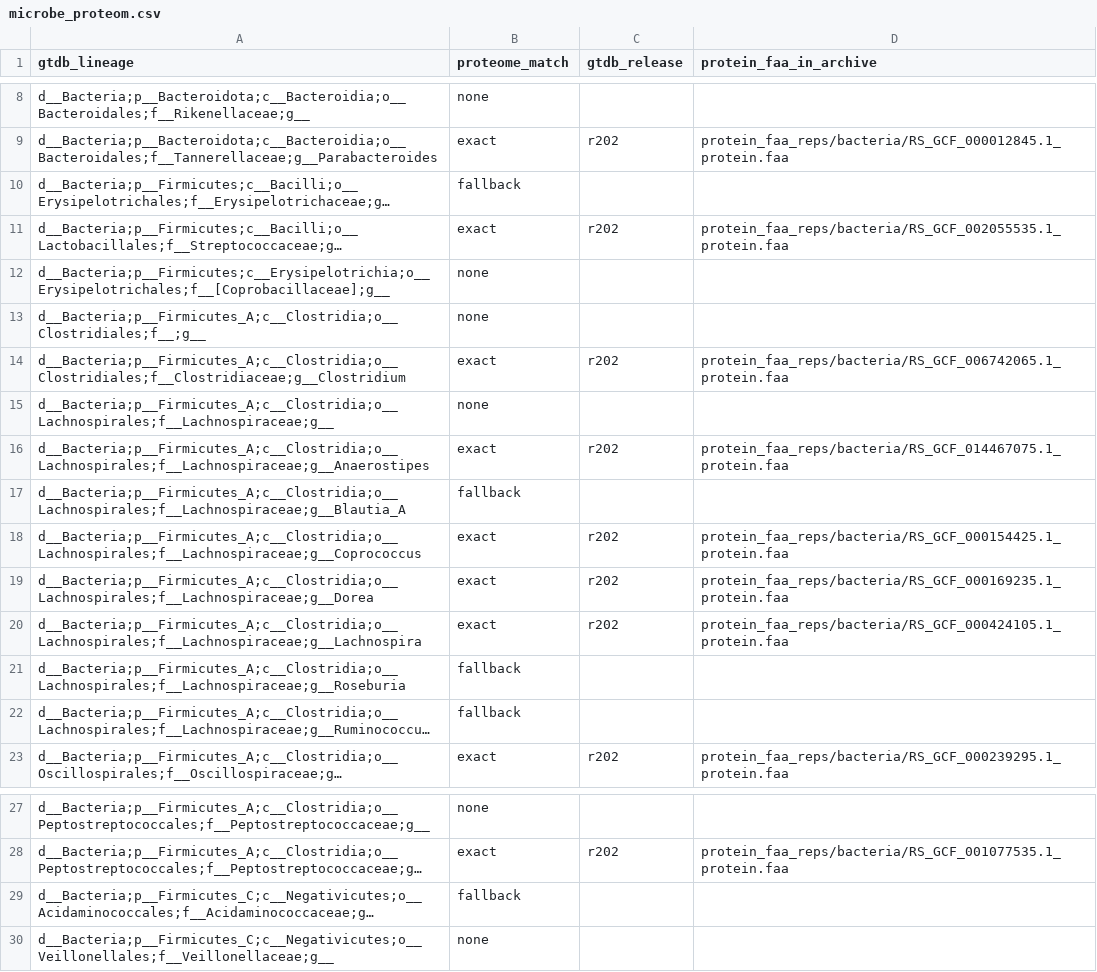
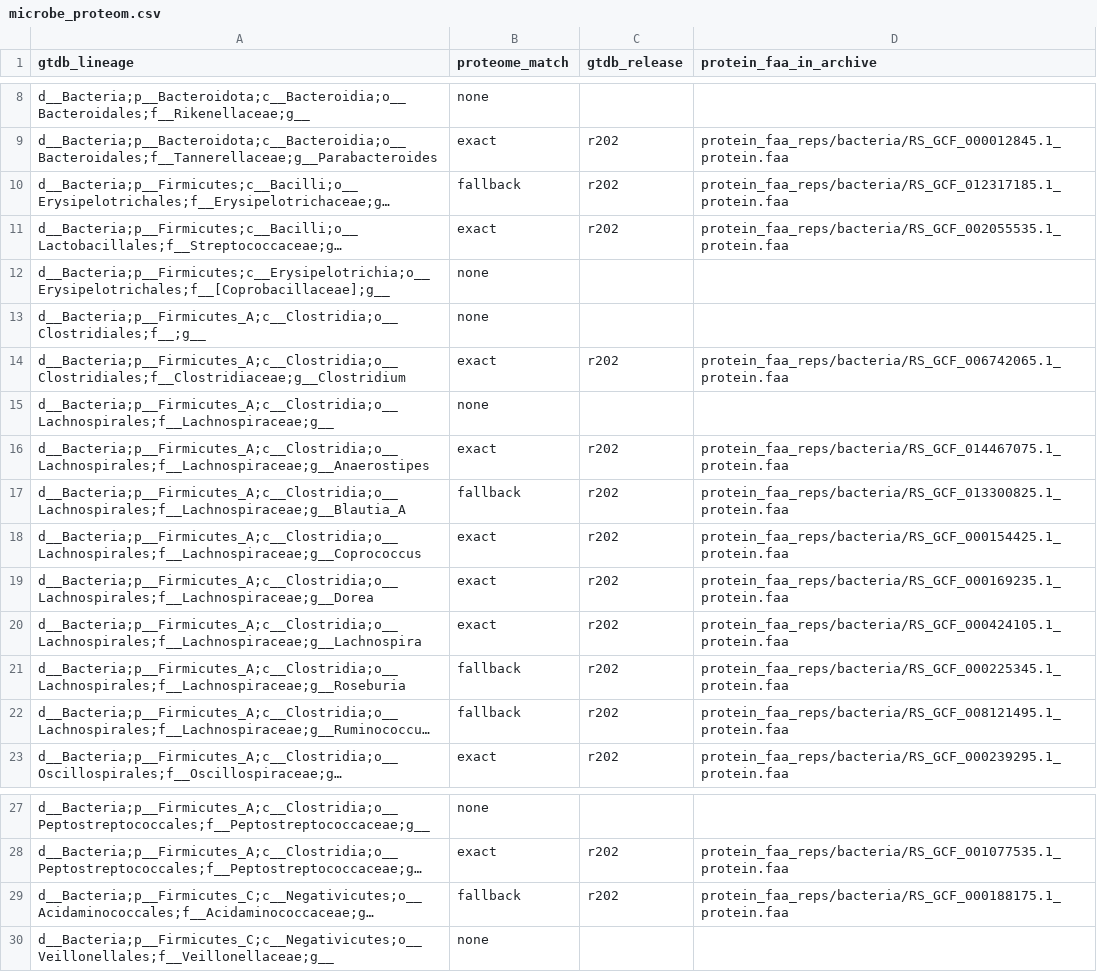
Before and after one commit to lingyi-owl/microbiome-metabolome-curated-data, a CSV file: BenchmarkData/SINHA_CRC_2016/microbe_proteom.csv, drawn as a sheet; only a part is shown, gaps mark what is left out; long unchanged cells end in …; the diff names each change by its address in the sheet, - before the commit and + after, or states it on an @@ line.

Commit message:
BenchmarkData: fill release and protein path for fallback genomes in microbe_proteom.csv

```diff
--- a/BenchmarkData/SINHA_CRC_2016/microbe_proteom.csv
+++ b/BenchmarkData/SINHA_CRC_2016/microbe_proteom.csv
-C10 (gtdb_release): (empty)
+C10 (gtdb_release): r202
-D10 (protein_faa_in_archive): (empty)
+D10 (protein_faa_in_archive): protein_faa_reps/bacteria/RS_GCF_012317185.1_protein.faa
-C17 (gtdb_release): (empty)
+C17 (gtdb_release): r202
-D17 (protein_faa_in_archive): (empty)
+D17 (protein_faa_in_archive): protein_faa_reps/bacteria/RS_GCF_013300825.1_protein.faa
-C21:C22 (gtdb_release): (empty)
+C21:C22 (gtdb_release): r202
-D21 (protein_faa_in_archive): (empty)
+D21 (protein_faa_in_archive): protein_faa_reps/bacteria/RS_GCF_000225345.1_protein.faa
-D22 (protein_faa_in_archive): (empty)
+D22 (protein_faa_in_archive): protein_faa_reps/bacteria/RS_GCF_008121495.1_protein.faa
-C29 (gtdb_release): (empty)
+C29 (gtdb_release): r202
-D29 (protein_faa_in_archive): (empty)
+D29 (protein_faa_in_archive): protein_faa_reps/bacteria/RS_GCF_000188175.1_protein.faa
```
Also changed, not shown: BenchmarkData/JACOBS_IBD_FAMILIES_2016/microbe_proteom.csv, BenchmarkData/KANG_AUTISM_2017/microbe_proteom.csv, 5 other files.
